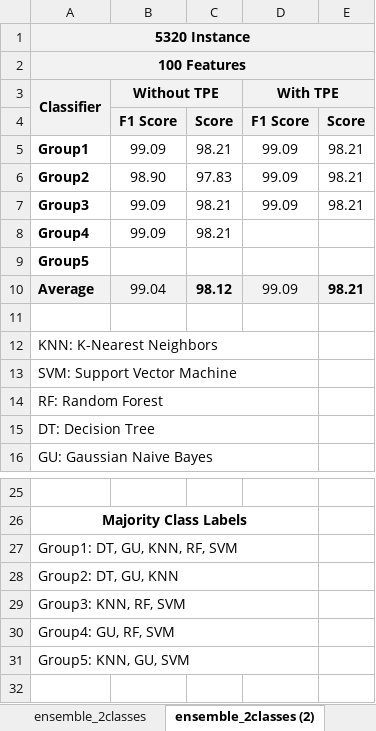
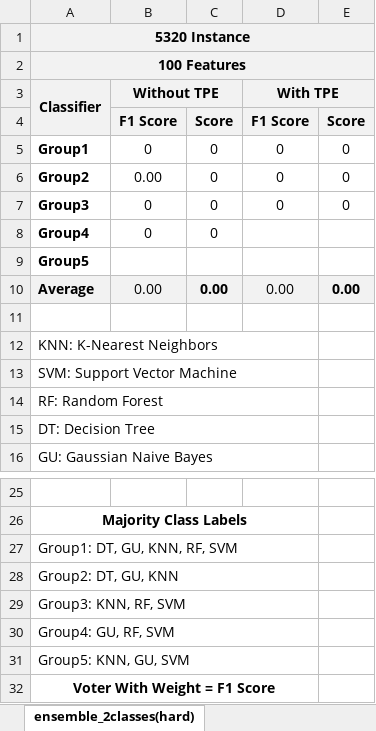
Before and after one commit to MohMehrnia/TextBaseEmotionDetectionWithEnsembleMethod, an Excel workbook: results/compare_original_with_tpe.csv.xlsx, sheet ensemble_2classes(hard), drawn as a sheet; only a part is shown, gaps mark what is left out; values as stored, in another font and other column widths than the file's, no borders; charts and pictures not drawn; the diff names each change by its address in the sheet, - before the commit and + after, or states it on an @@ line.

```diff
--- a/results/compare_original_with_tpe.csv.xlsx (sheet ensemble_2classes(hard))
+++ b/results/compare_original_with_tpe.csv.xlsx (sheet ensemble_2classes(hard))
-sheet tab: ensemble_2classes (2)
+sheet tab: ensemble_2classes(hard)
-B5 (Without TPE): 99.09
+B5 (Without TPE): 0
-C5: 98.21
+C5: 0
-D5:D7 (With TPE): 99.09
+D5:D7 (With TPE): 0
-E5:E7: 98.21
+E5:E7: 0
-B6 (Without TPE): 98.90
+B6 (Without TPE): 0.00
-C6: 97.83
+C6: 0
-B7:B8 (Without TPE): 99.09
+B7:B8 (Without TPE): 0
-C7:C8: 98.21
+C7:C8: 0
-B10 (Without TPE): 99.04
+B10 (Without TPE): 0.00
-C10: 98.12
+C10: 0.00
-D10 (With TPE): 99.09
+D10 (With TPE): 0.00
-E10: 98.21
+E10: 0.00
+row 32: Voter With Weight = F1 Score
```
Also changed, not shown: sheet ensemble_3classes(soft), sheet ensemble_2classes(soft), other sheet tabs, charts or pictures, 1 other file.
